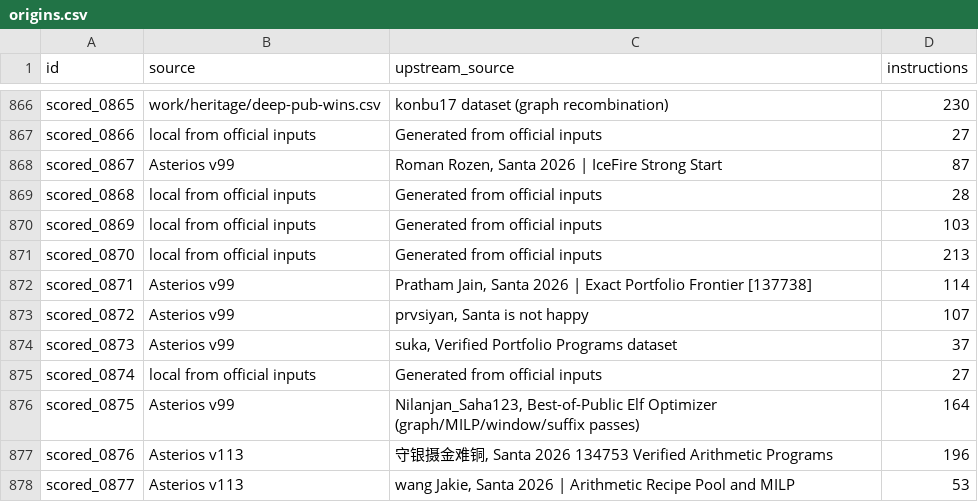
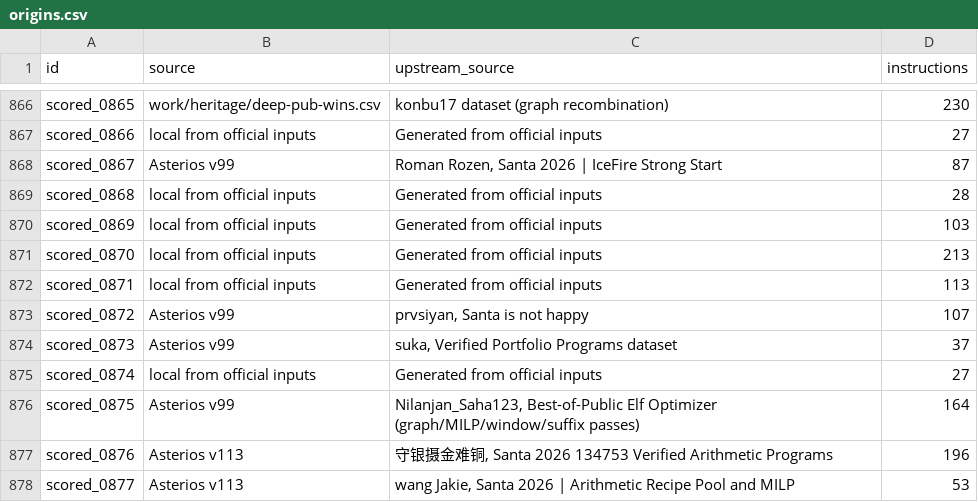
Before and after one commit to Doubao-of-hy/Santa_2026, a CSV file: public-assisted/origins.csv, drawn as a sheet; only a part is shown, gaps mark what is left out.

```diff
--- a/public-assisted/origins.csv
+++ b/public-assisted/origins.csv
@@ -871,3 +871,3 @@ scored_0869,local from official inputs,Generated from official inputs,103
 scored_0870,local from official inputs,Generated from official inputs,213
-scored_0871,Asterios v99,"Pratham Jain, Santa 2026 | Exact Portfolio Frontier [137738]",114
+scored_0871,local from official inputs,Generated from official inputs,113
 scored_0872,Asterios v99,"prvsiyan, Santa is not happy",107
```
Also changed, not shown: collaboration/puzzle-bounds.csv, origins.csv, 31 other files.
